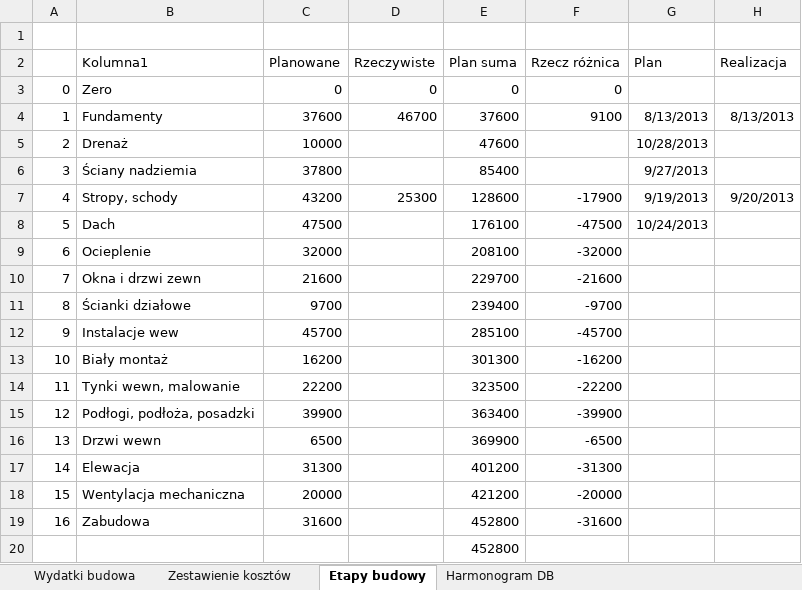
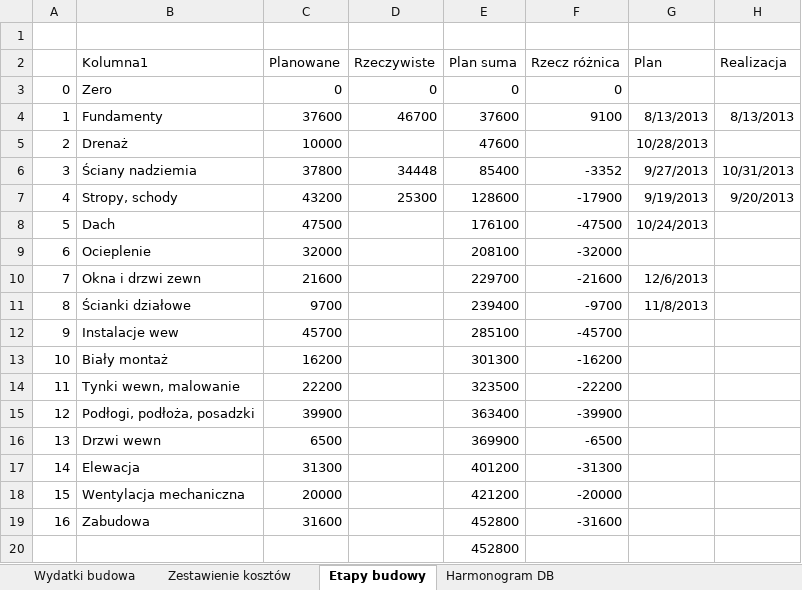
Before and after one commit to bajo2000/mati-sloncowati, an Excel workbook: plan/Mati - wydatki budowa.xlsx, sheet Etapy budowy, drawn as a sheet; values as stored, in another font and other column widths than the file's, no borders; charts and pictures and table styles not drawn; the diff names each change by its address in the sheet, - before the commit and + after, or states it on an @@ line.

```diff
--- a/plan/Mati - wydatki budowa.xlsx (sheet Etapy budowy)
+++ b/plan/Mati - wydatki budowa.xlsx (sheet Etapy budowy)
-D6 (Rzeczywiste): (empty)
+D6 (Rzeczywiste): 34448
-F6 (Rzecz różnica): (empty)
+F6 (Rzecz różnica): -3352
-H6 (Realizacja): (empty)
+H6 (Realizacja): 10/31/2013
-G10 (Plan): (empty)
+G10 (Plan): 12/6/2013
-G11 (Plan): (empty)
+G11 (Plan): 11/8/2013
```
Also changed, not shown: sheet Wydatki budowa, sheet Zestawienie kosztów, charts or pictures.
